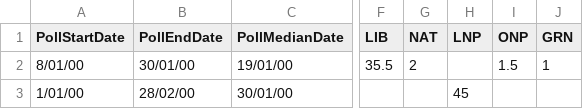
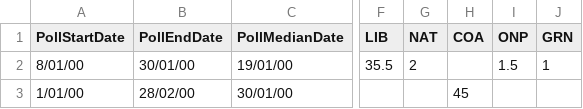
Before and after one commit to clintonboys/emma-chisit, a CSV file: polling_data/VIC_state_polls.csv, drawn as a sheet; only a part is shown, gaps mark what is left out; the diff names each change by its address in the sheet, - before the commit and + after, or states it on an @@ line.

```diff
--- a/polling_data/VIC_state_polls.csv
+++ b/polling_data/VIC_state_polls.csv
-H1: LNP
+H1: COA
```
Also changed, not shown: elections_from_2000.csv, polling_data/QLD_state_polls.csv, 4 other files.
